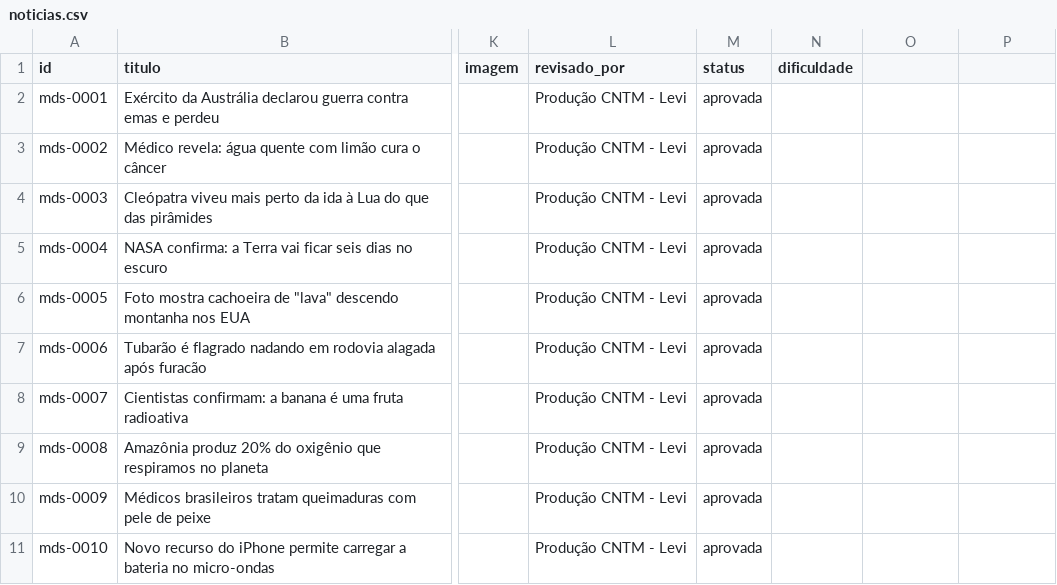
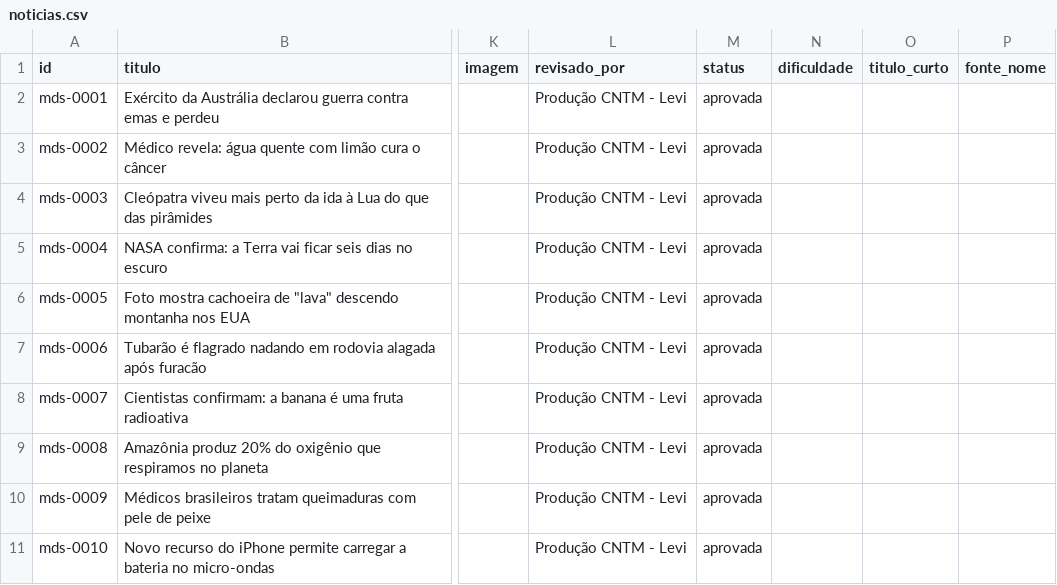
Before and after one commit to ProjetoConectandoUFC/match-do-saber-v2, a CSV file: conteudo/noticias.csv, drawn as a sheet; only a part is shown, gaps mark what is left out; the diff names each change by its address in the sheet, - before the commit and + after, or states it on an @@ line.

```diff
--- a/conteudo/noticias.csv
+++ b/conteudo/noticias.csv
-O1: (empty)
+O1: titulo_curto
-P1: (empty)
+P1: fonte_nome
```
Also changed, not shown: 14 other files.
